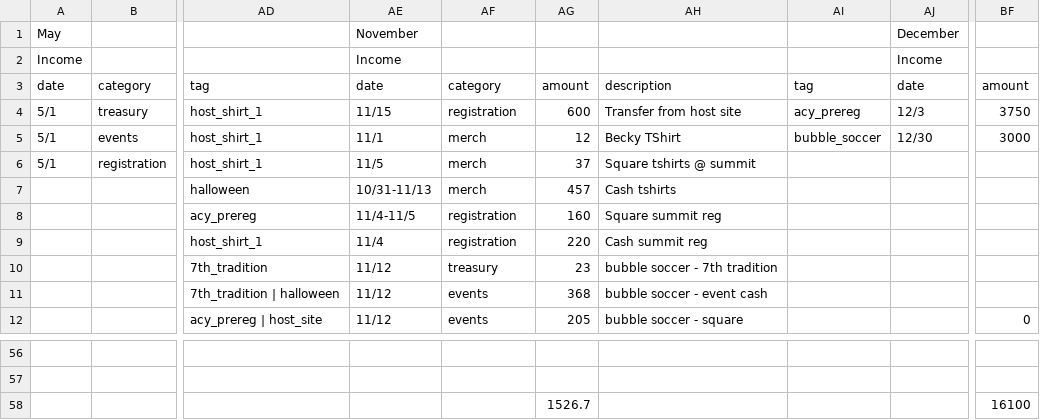
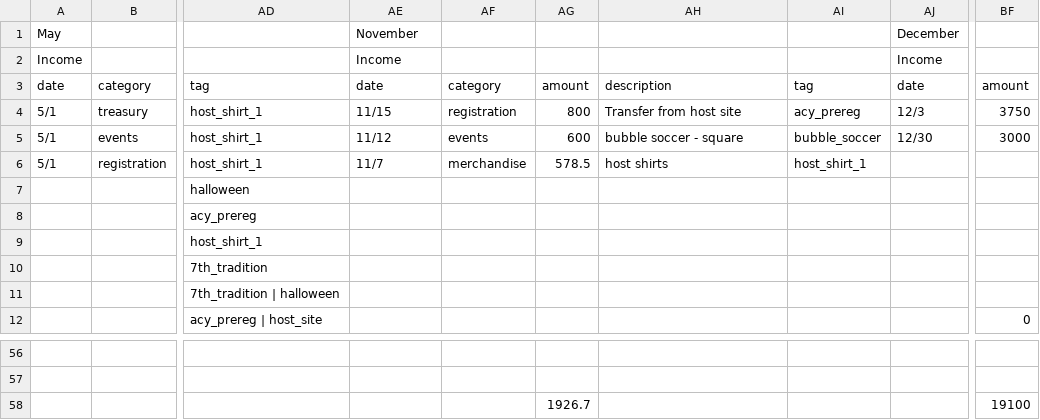
Before and after one commit to ryanwholey/acychart, a CSV file: projected.csv (was data.csv), drawn as a sheet; only a part is shown, gaps mark what is left out; the diff covers the shown part only; the diff names each change by its address in the sheet, - before the commit and + after, or states it on an @@ line.

Commit message:
actual vs projected

```diff
--- a/data.csv
+++ b/projected.csv
-AG4: 600
+AG4: 800
-AE5 (November): 11/1
+AE5 (November): 11/12
-AF5: merch
+AF5: events
-AG5: 12
+AG5: 600
-AH5: Becky TShirt
+AH5: bubble soccer - square
-AE6 (November): 11/5
+AE6 (November): 11/7
-AF6: merch
+AF6: merchandise
-AG6: 37
+AG6: 578.5
-AH6: Square tshirts @ summit
+AH6: host shirts
-AI6: (empty)
+AI6: host_shirt_1
-AE7 (November): 10/31-11/13
+AE7 (November): (empty)
-AF7: merch
+AF7: (empty)
-AG7: 457
+AG7: (empty)
-AH7: Cash tshirts
+AH7: (empty)
-AE8 (November): 11/4-11/5
+AE8 (November): (empty)
-AF8:AF9: registration
+AF8:AF9: (empty)
-AG8: 160
+AG8: (empty)
-AH8: Square summit reg
+AH8: (empty)
-AE9 (November): 11/4
+AE9 (November): (empty)
-AG9: 220
+AG9: (empty)
-AH9: Cash summit reg
+AH9: (empty)
-AE10:AE12 (November): 11/12
+AE10:AE12 (November): (empty)
-AF10: treasury
+AF10: (empty)
-AG10: 23
+AG10: (empty)
-AH10: bubble soccer - 7th tradition
+AH10: (empty)
-AF11:AF12: events
+AF11:AF12: (empty)
-AG11: 368
+AG11: (empty)
-AH11: bubble soccer - event cash
+AH11: (empty)
-AG12: 205
+AG12: (empty)
-AH12: bubble soccer - square
+AH12: (empty)
-AG58: 1526.7
+AG58: 1926.7
-BF58: 16100
+BF58: 19100
```
Also changed, not shown: 1 added row, 1 removed row and 28 edited cells elsewhere in this file, 7 other files.
